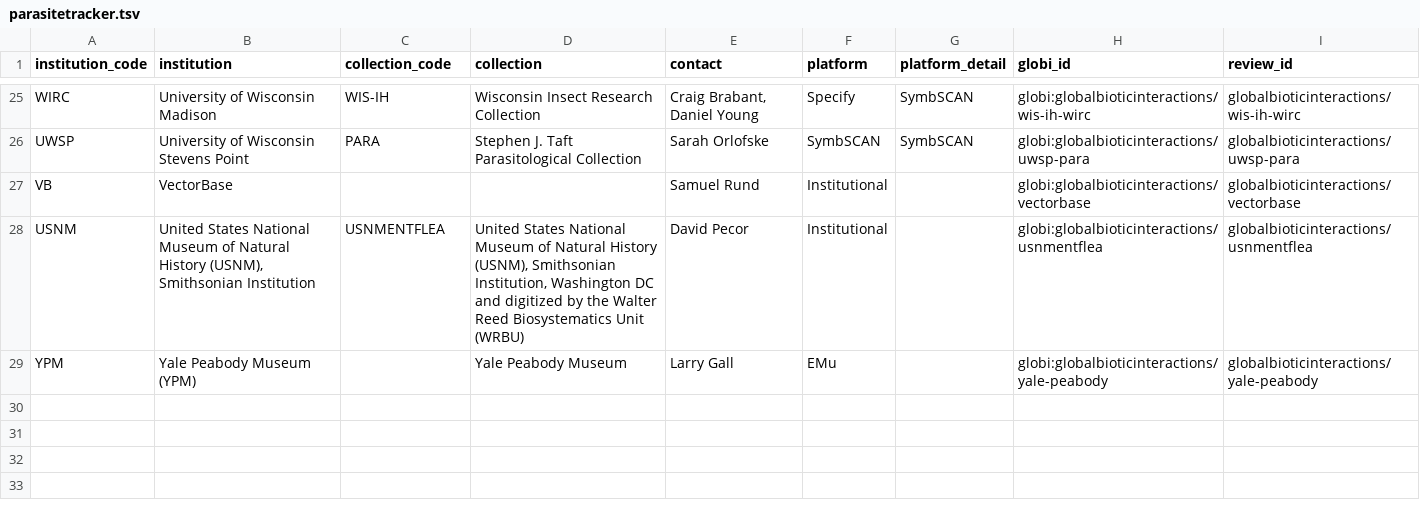
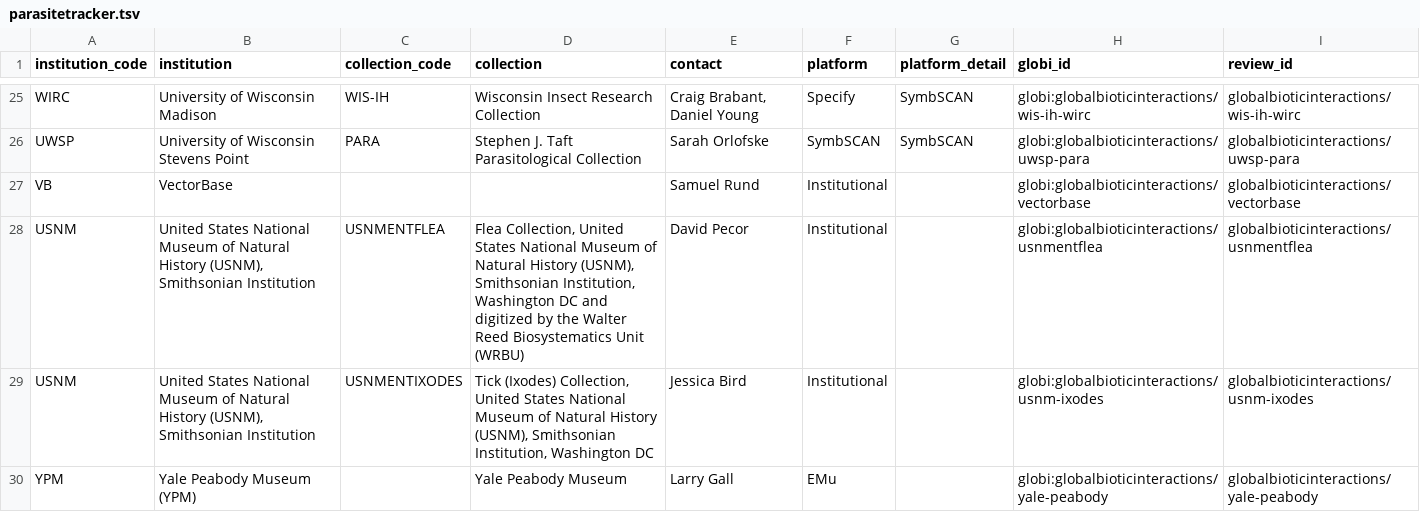
Before and after one commit to globalbioticinteractions/globalbioticinteractions.github.io, a TSV file: _data/parasitetracker.tsv, drawn as a sheet; only a part is shown, gaps mark what is left out.

Commit message:
added entry for usnm tick collection for parasite tracker page; fyi @seltmann

```diff
--- a/_data/parasitetracker.tsv
+++ b/_data/parasitetracker.tsv
@@ -27,3 +27,4 @@ UWSP	University of Wisconsin Stevens Point	PARA	Stephen J. Taft Parasitological
 VB	VectorBase			Samuel Rund 	Institutional		globi:globalbioticinteractions/vectorbase	globalbioticinteractions/vectorbase
-USNM	United States National Museum of Natural History (USNM), Smithsonian Institution	USNMENTFLEA	 United States National Museum of Natural History (USNM), Smithsonian Institution, Washington DC and digitized by the Walter Reed Biosystematics Unit (WRBU)	David Pecor	Institutional		globi:globalbioticinteractions/usnmentflea	globalbioticinteractions/usnmentflea
+USNM	United States National Museum of Natural History (USNM), Smithsonian Institution	USNMENTFLEA	 Flea Collection, United States National Museum of Natural History (USNM), Smithsonian Institution, Washington DC and digitized by the Walter Reed Biosystematics Unit (WRBU)	David Pecor	Institutional		globi:globalbioticinteractions/usnmentflea	globalbioticinteractions/usnmentflea
+USNM	United States National Museum of Natural History (USNM), Smithsonian Institution	USNMENTIXODES	 Tick (Ixodes) Collection, United States National Museum of Natural History (USNM), Smithsonian Institution, Washington DC	Jessica Bird	Institutional		globi:globalbioticinteractions/usnm-ixodes	globalbioticinteractions/usnm-ixodes
 YPM	Yale Peabody Museum (YPM)		Yale Peabody Museum	Larry Gall	EMu		globi:globalbioticinteractions/yale-peabody	globalbioticinteractions/yale-peabody
```
